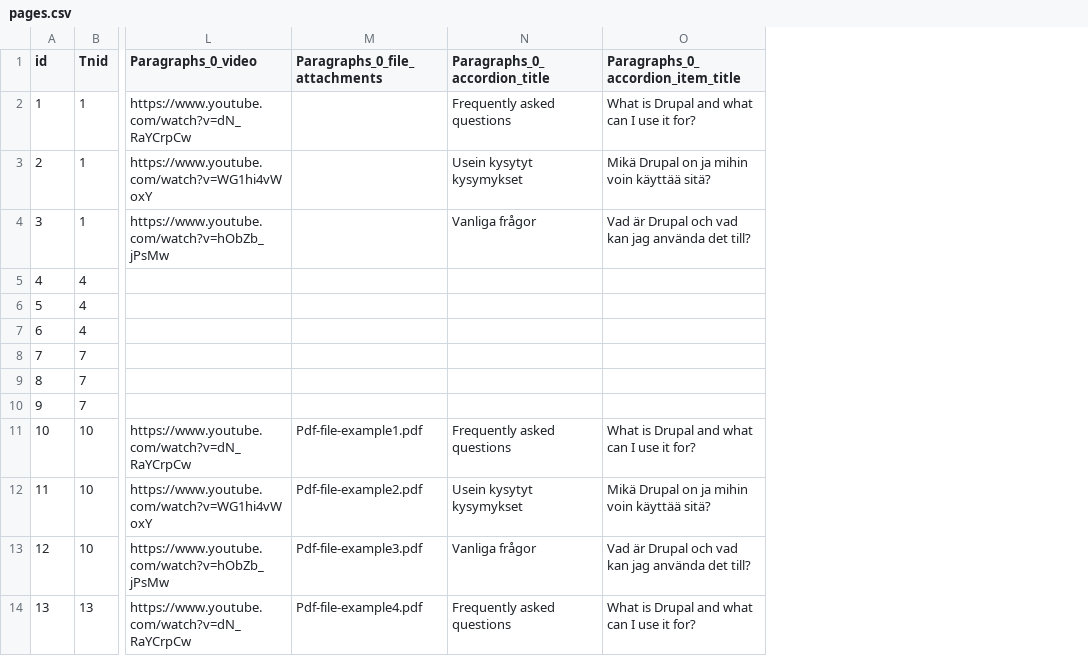
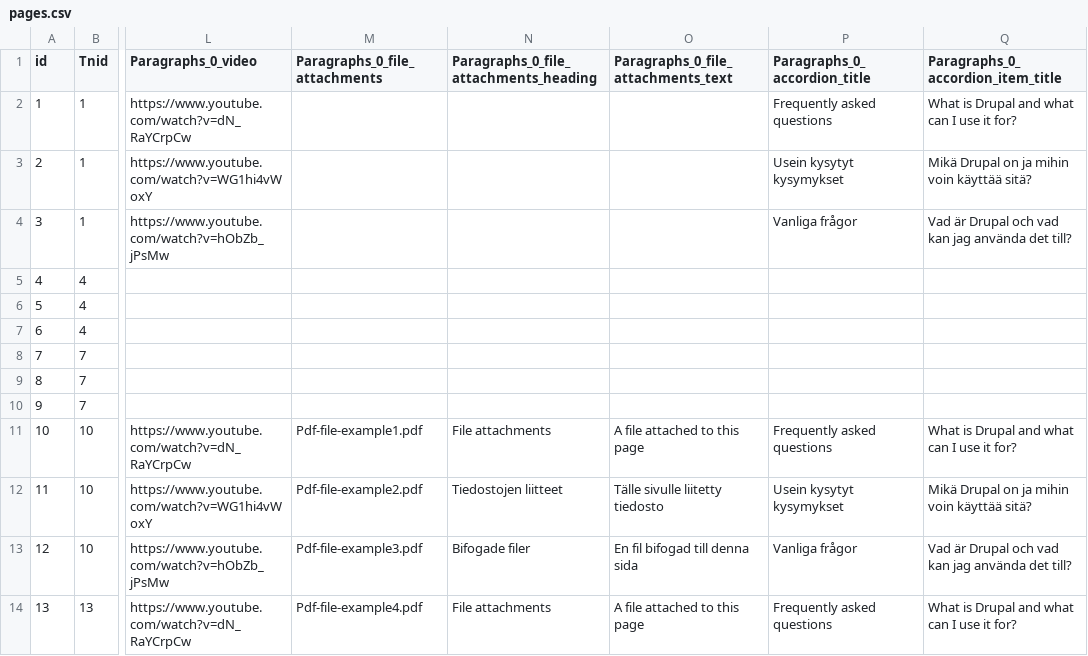
Before and after one commit to wunderio/next-drupal-starterkit, a CSV file: drupal/web/modules/custom/wunder_democontent/sources/pages.csv, drawn as a sheet; only a part is shown, gaps mark what is left out; the diff names each change by its address in the sheet, - before the commit and + after, or states it on an @@ line.

Commit message:
NEX-80: Add Title and body text to the file attachments paragraph migrations.

```diff
--- a/drupal/web/modules/custom/wunder_democontent/sources/pages.csv
+++ b/drupal/web/modules/custom/wunder_democontent/sources/pages.csv
+column N, rows 1-14: Paragraphs_0_file_attachments_heading |  |  |  |  |  |  |  |  |  | File attachments | Tiedostojen liitteet | Bifogade filer | File attachments
+column O, rows 1-14: Paragraphs_0_file_attachments_text |  |  |  |  |  |  |  |  |  | A file attached to this page | Tälle sivulle liitetty tiedosto | En fil bifogad till denna sida | A file attached to this page
```
Also changed, not shown: 3 other files.
